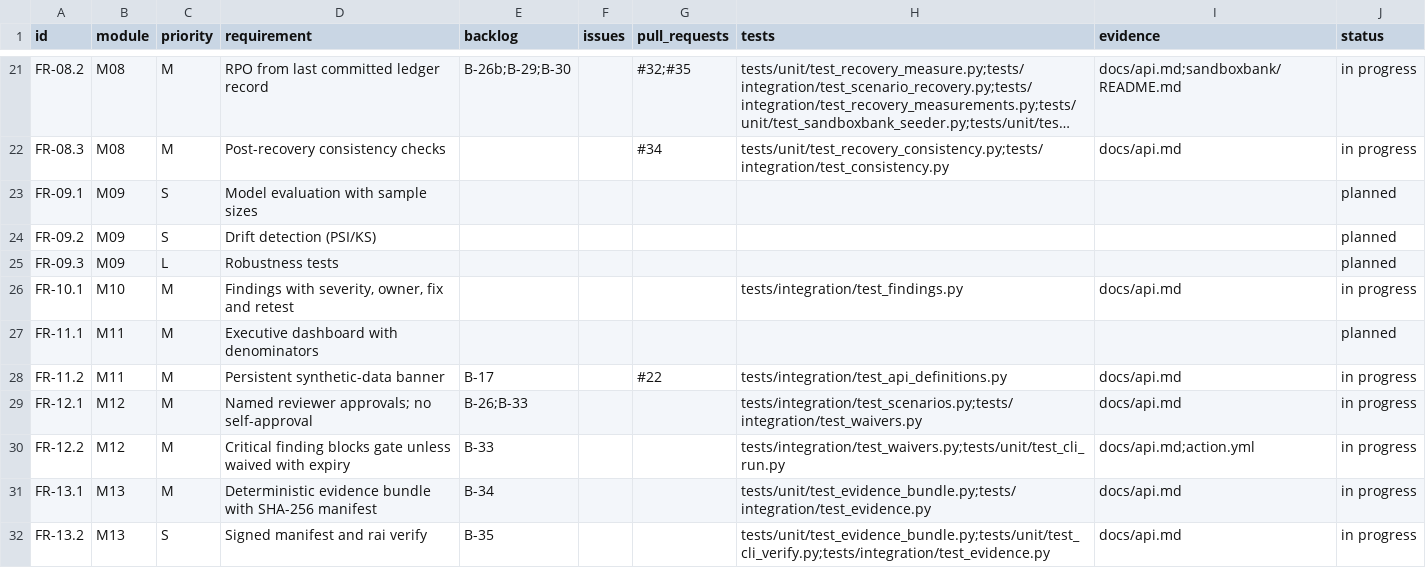
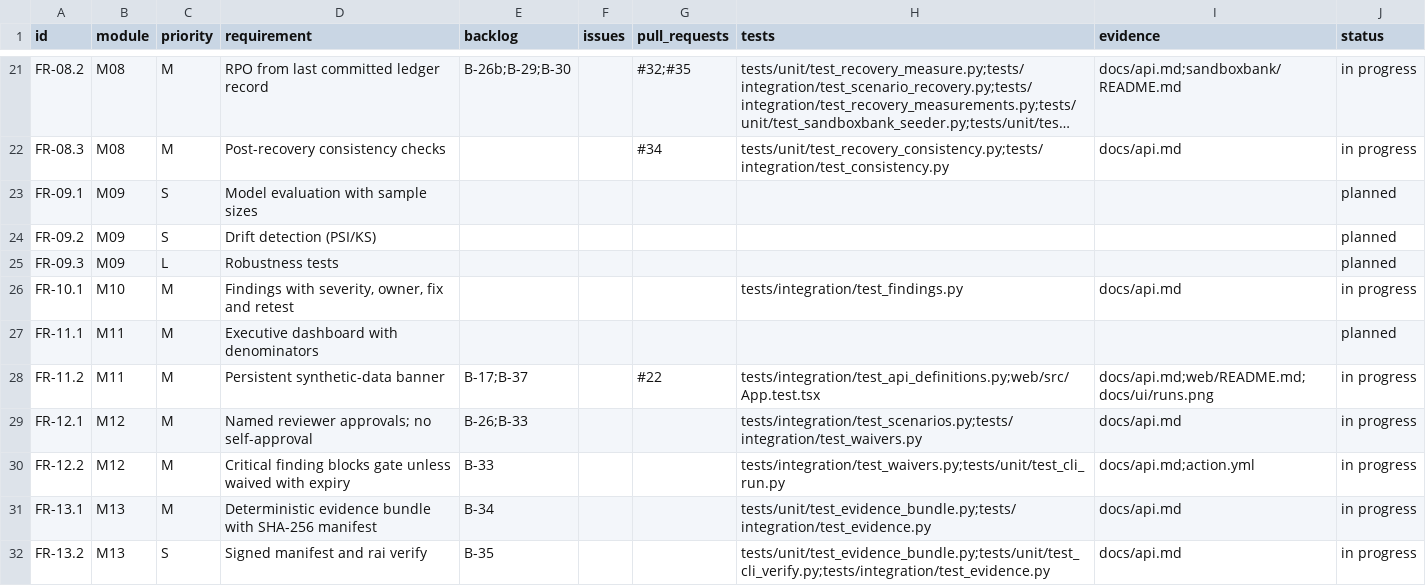
Before and after one commit to resilinet-ai/resilinet-ai, a CSV file: docs/traceability.csv, drawn as a sheet; only a part is shown, gaps mark what is left out; long unchanged cells end in ….

```diff
--- a/docs/traceability.csv
+++ b/docs/traceability.csv
@@ -27,3 +27,3 @@ FR-10.1,M10,M,"Findings with severity, owner, fix and retest",,,,tests/integrati
 FR-11.1,M11,M,Executive dashboard with denominators,,,,,,planned
-FR-11.2,M11,M,Persistent synthetic-data banner,B-17,,#22,tests/integration/test_api_definitions.py,docs/api.md,in progress
+FR-11.2,M11,M,Persistent synthetic-data banner,B-17;B-37,,#22,tests/integration/test_api_definitions.py;web/src/App.test.tsx,docs/api.md;web/README.md;docs/ui/runs.png,in progress
 FR-12.1,M12,M,Named reviewer approvals; no self-approval,B-26;B-33,,,tests/integration/test_scenarios.py;tests/integration/test_waivers.py,docs/api.md,in progress
```
Also changed, not shown: 41 other files.
